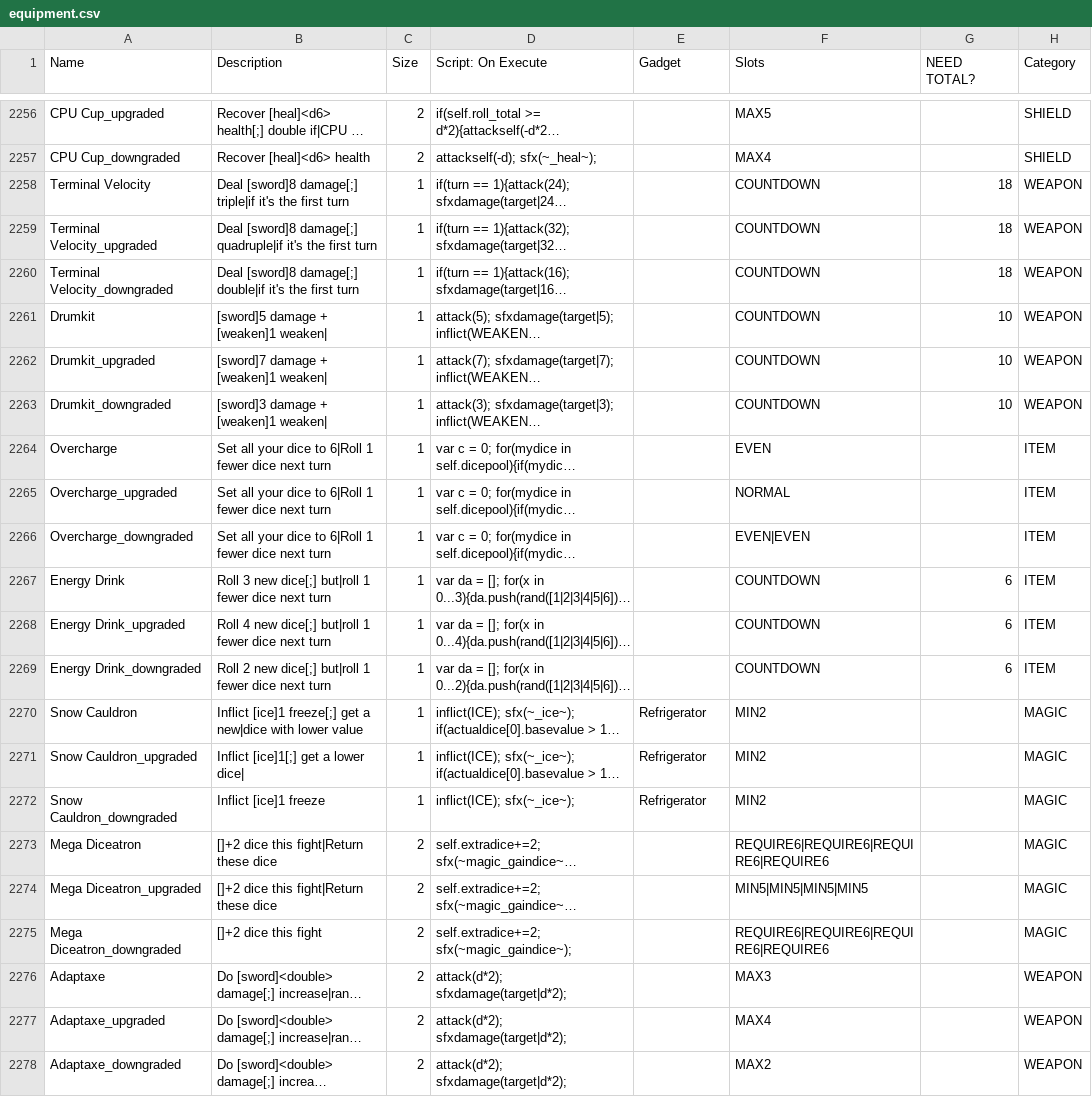
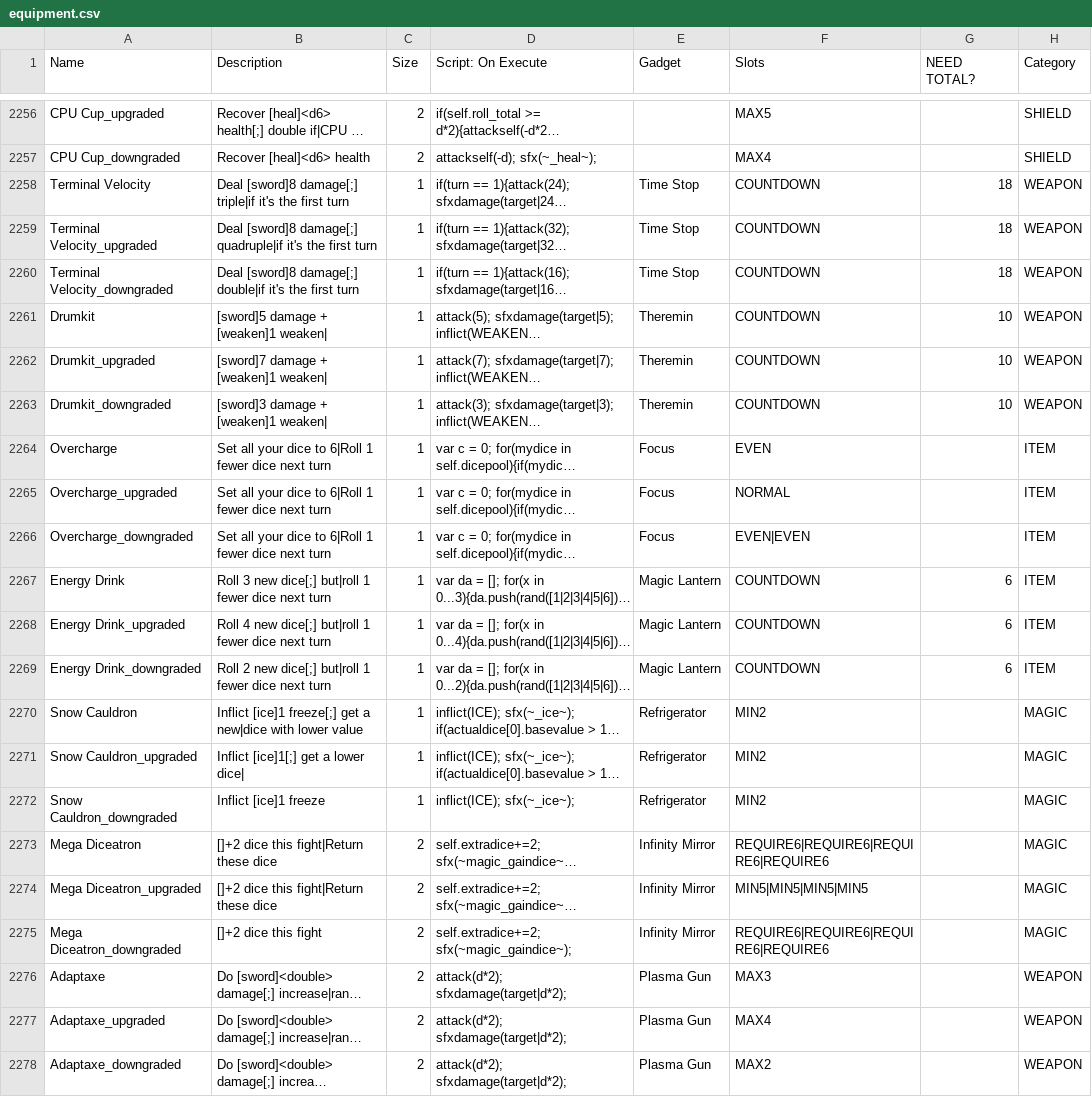
Before and after one commit to JuniorUdale/MoreFluff, a CSV file: _append/data/text/equipment.csv, drawn as a sheet; only a part is shown, gaps mark what is left out; long unchanged cells end in …; the diff covers the shown part only; the diff names each change by its address in the sheet, - before the commit and + after, or states it on an @@ line.

Commit message:
gadgets for the gadget god

```diff
--- a/_append/data/text/equipment.csv
+++ b/_append/data/text/equipment.csv
-E2258:E2260 (Gadget): (empty)
+E2258:E2260 (Gadget): Time Stop
-E2261:E2263 (Gadget): (empty)
+E2261:E2263 (Gadget): Theremin
-E2264:E2266 (Gadget): (empty)
+E2264:E2266 (Gadget): Focus
-E2267:E2269 (Gadget): (empty)
+E2267:E2269 (Gadget): Magic Lantern
-E2273:E2275 (Gadget): (empty)
+E2273:E2275 (Gadget): Infinity Mirror
-E2276:E2278 (Gadget): (empty)
+E2276:E2278 (Gadget): Plasma Gun
```
Also changed, not shown: 27 edited cells elsewhere in this file, 9 other files.
